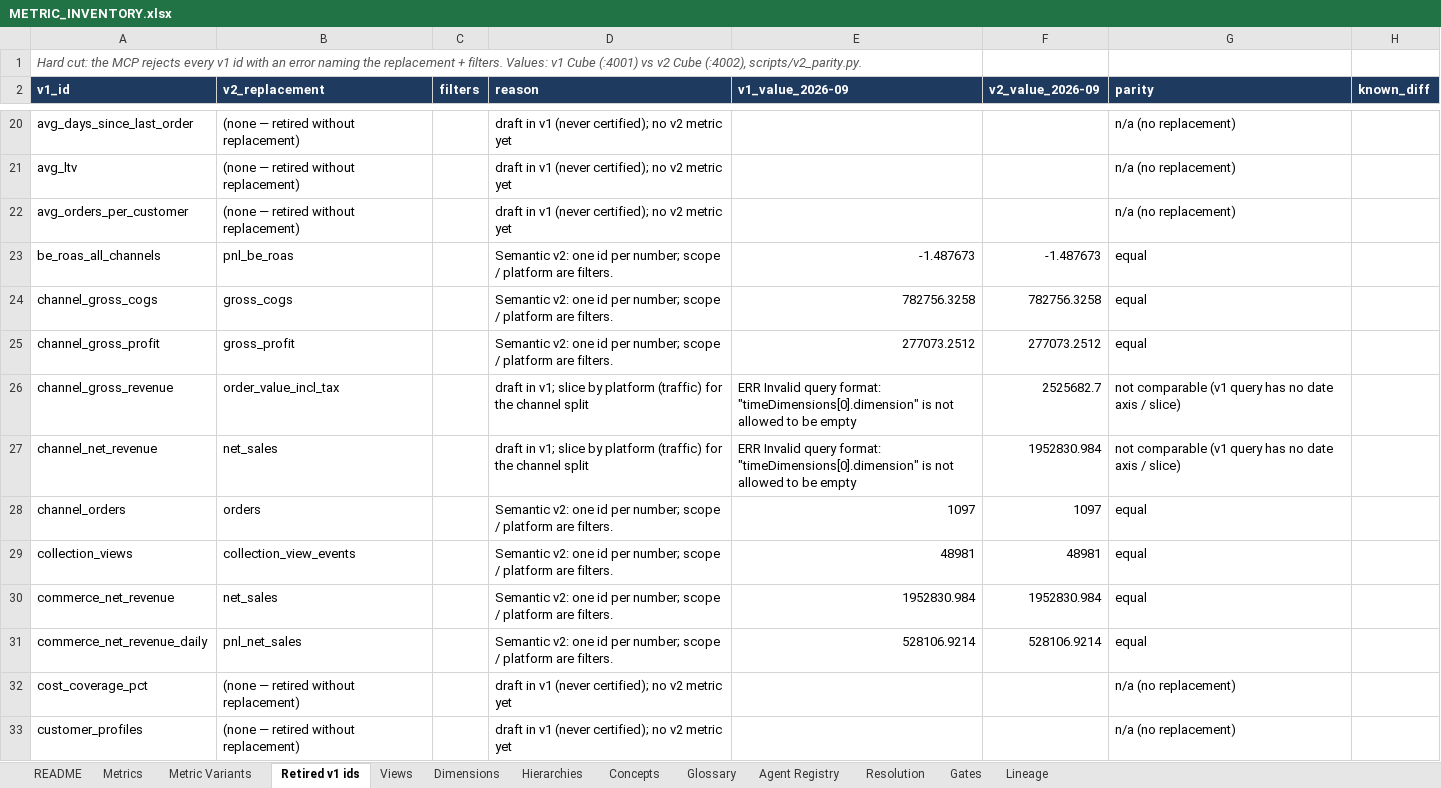
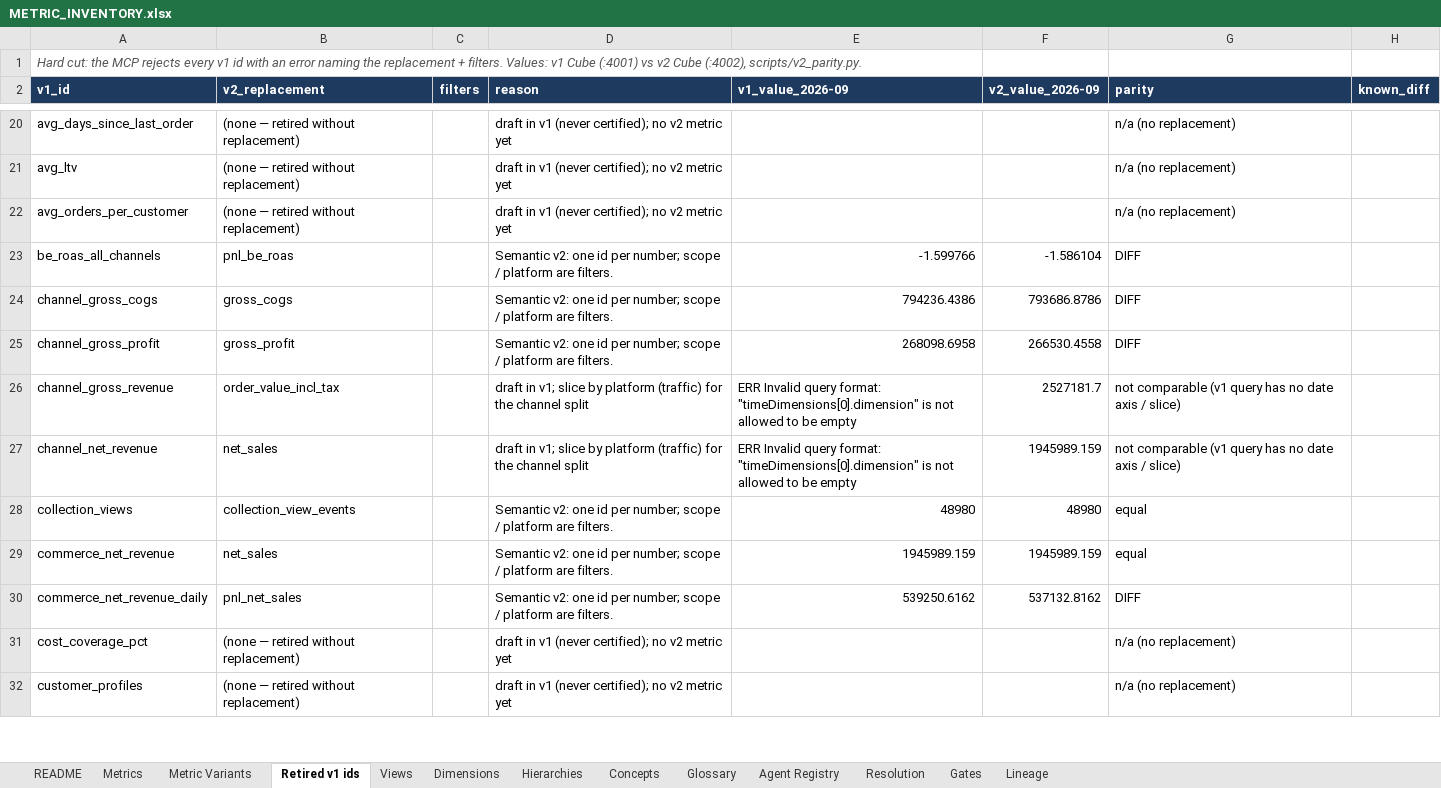
Before and after one commit to Tervigon-Collective/Seleric_Agent_Core, an Excel workbook: doc/METRIC_INVENTORY.xlsx, sheet Retired v1 ids, drawn as a sheet; only a part is shown, gaps mark what is left out; values as stored, in another font and other column widths than the file's, no borders; removed rows and columns are numbered as before the commit, all else as after; the diff covers the shown part only; the diff names each change by its address in the sheet, - before the commit and + after, or states it on an @@ line.

```diff
--- a/doc/METRIC_INVENTORY.xlsx (sheet Retired v1 ids)
+++ b/doc/METRIC_INVENTORY.xlsx (sheet Retired v1 ids)
-E23 (v1_value_2026-09): -1.487673
+E23 (v1_value_2026-09): -1.599766
-F23 (v2_value_2026-09): -1.487673
+F23 (v2_value_2026-09): -1.586104
-G23:G25 (parity): equal
+G23:G25 (parity): DIFF
-E24 (v1_value_2026-09): 782756.3258
+E24 (v1_value_2026-09): 794236.4386
-F24 (v2_value_2026-09): 782756.3258
+F24 (v2_value_2026-09): 793686.8786
-E25 (v1_value_2026-09): 277073.2512
+E25 (v1_value_2026-09): 268098.6958
-F25 (v2_value_2026-09): 277073.2512
+F25 (v2_value_2026-09): 266530.4558
-F26 (v2_value_2026-09): 2525682.7
+F26 (v2_value_2026-09): 2527181.7
-F27 (v2_value_2026-09): 1952830.984
+F27 (v2_value_2026-09): 1945989.159
-row 28: channel_orders | orders |  | Semantic v2: one id per number; scope / platform are filters. | 1097 | 1097 | equal
-E28 (v1_value_2026-09): 48981
+E28 (v1_value_2026-09): 48980
-F28 (v2_value_2026-09): 48981
+F28 (v2_value_2026-09): 48980
-E29 (v1_value_2026-09): 1952830.984
+E29 (v1_value_2026-09): 1945989.159
-F29 (v2_value_2026-09): 1952830.984
+F29 (v2_value_2026-09): 1945989.159
-E30 (v1_value_2026-09): 528106.9214
+E30 (v1_value_2026-09): 539250.6162
-F30 (v2_value_2026-09): 528106.9214
+F30 (v2_value_2026-09): 537132.8162
-G30 (parity): equal
+G30 (parity): DIFF
```
Also changed, not shown: 2 removed rows and 102 edited cells elsewhere in this sheet, sheet Metrics, sheet Metric Variants, sheet Resolution, sheet Dimensions, sheet Concepts, sheet Views, 6 more sheets, 53 other files.
